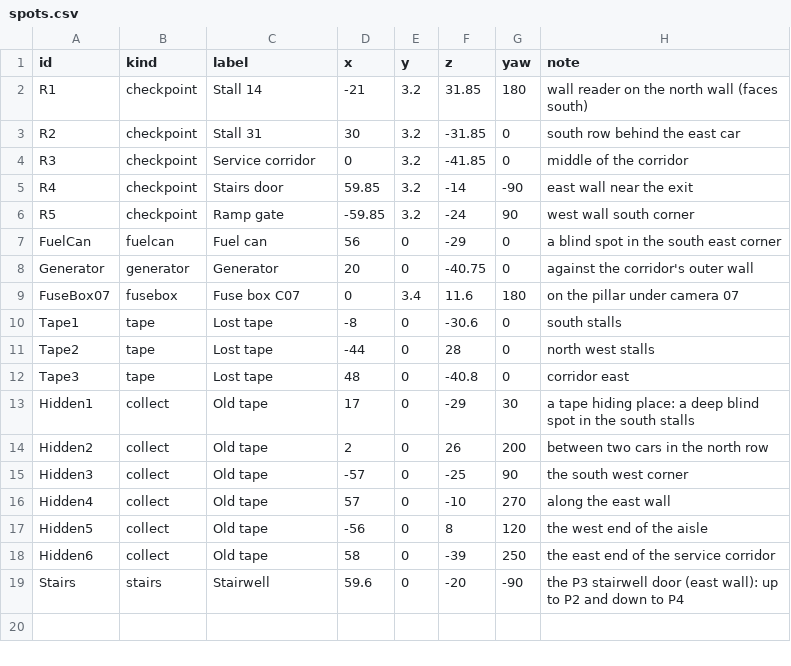
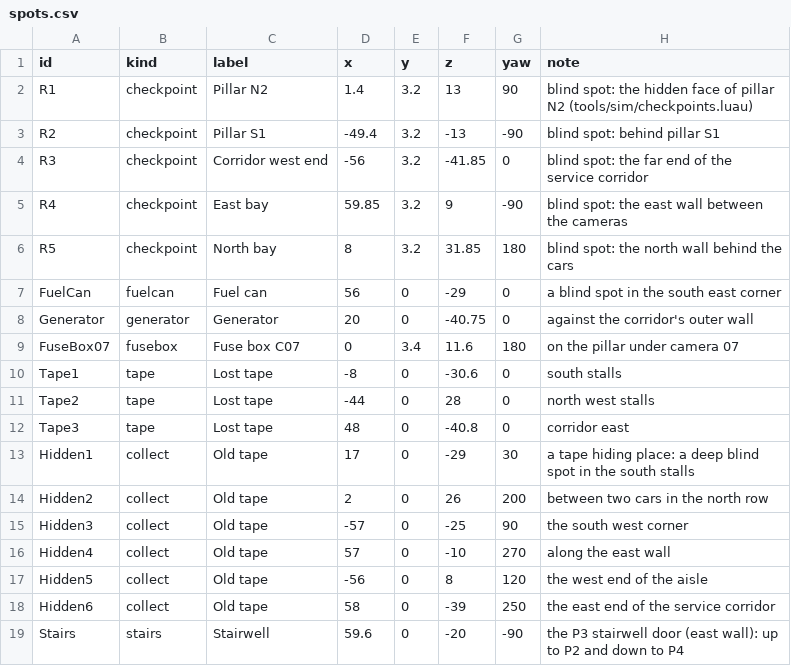
Before and after one commit to AMoncade/blind-spot, a CSV file: content/spots.csv, drawn as a sheet.

```diff
--- a/content/spots.csv
+++ b/content/spots.csv
@@ -1,7 +1,7 @@
 id,kind,label,x,y,z,yaw,note
-R1,checkpoint,Stall 14,-21,3.2,31.85,180,wall reader on the north wall (faces south)
-R2,checkpoint,Stall 31,30,3.2,-31.85,0,south row behind the east car
-R3,checkpoint,Service corridor,0,3.2,-41.85,0,middle of the corridor
-R4,checkpoint,Stairs door,59.85,3.2,-14,-90,east wall near the exit
-R5,checkpoint,Ramp gate,-59.85,3.2,-24,90,west wall south corner
+R1,checkpoint,Pillar N2,1.4,3.2,13,90,blind spot: the hidden face of pillar N2 (tools/sim/checkpoints.luau)
+R2,checkpoint,Pillar S1,-49.4,3.2,-13,-90,blind spot: behind pillar S1
+R3,checkpoint,Corridor west end,-56,3.2,-41.85,0,blind spot: the far end of the service corridor
+R4,checkpoint,East bay,59.85,3.2,9,-90,blind spot: the east wall between the cameras
+R5,checkpoint,North bay,8,3.2,31.85,180,blind spot: the north wall behind the cars
 FuelCan,fuelcan,Fuel can,56,0,-29,0,a blind spot in the south east corner
```
Also changed, not shown: content/spots_p2.csv, content/tasks.csv, 6 other files.
